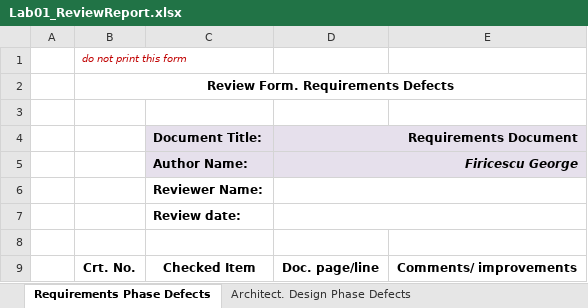
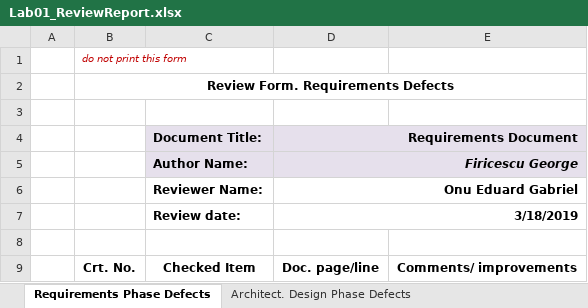
Before and after one commit to edionu97/oeir2161, an Excel workbook: Docs/Lab01/Lab01_ReviewReport.xlsx, sheet Requirements Phase Defects, drawn as a sheet; only a part is shown; values as stored, in another font and other column widths than the file's, no borders; the diff names each change by its address in the sheet, - before the commit and + after, or states it on an @@ line.

```diff
--- a/Docs/Lab01/Lab01_ReviewReport.xlsx (sheet Requirements Phase Defects)
+++ b/Docs/Lab01/Lab01_ReviewReport.xlsx (sheet Requirements Phase Defects)
-D6 (Requirements Document): (empty)
+D6 (Requirements Document): Onu Eduard Gabriel
-D7 (Requirements Document): (empty)
+D7 (Requirements Document): 3/18/2019
```
Also changed, not shown: sheet Architect. Design Phase Defects, sheet Coding Phase Defects, 19 other files.
